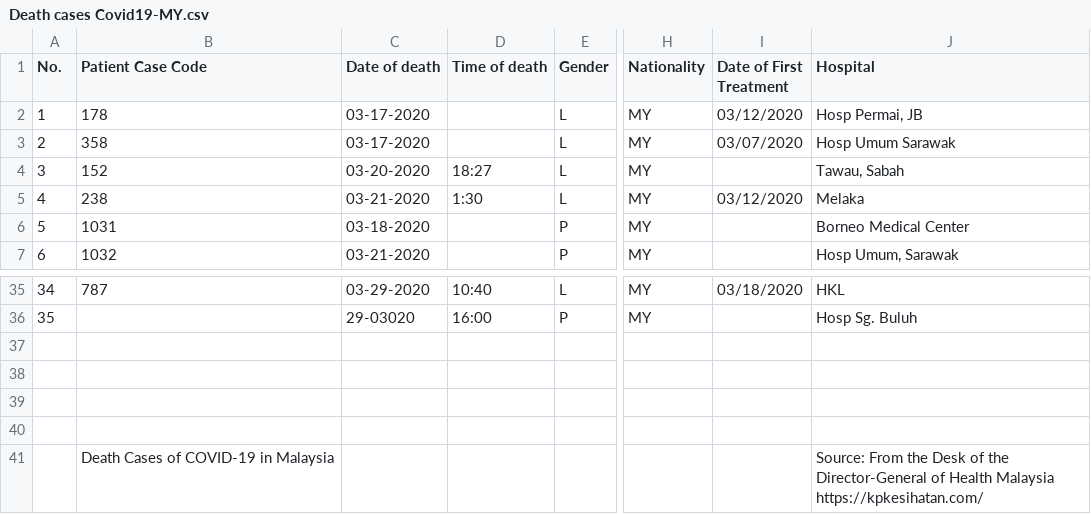
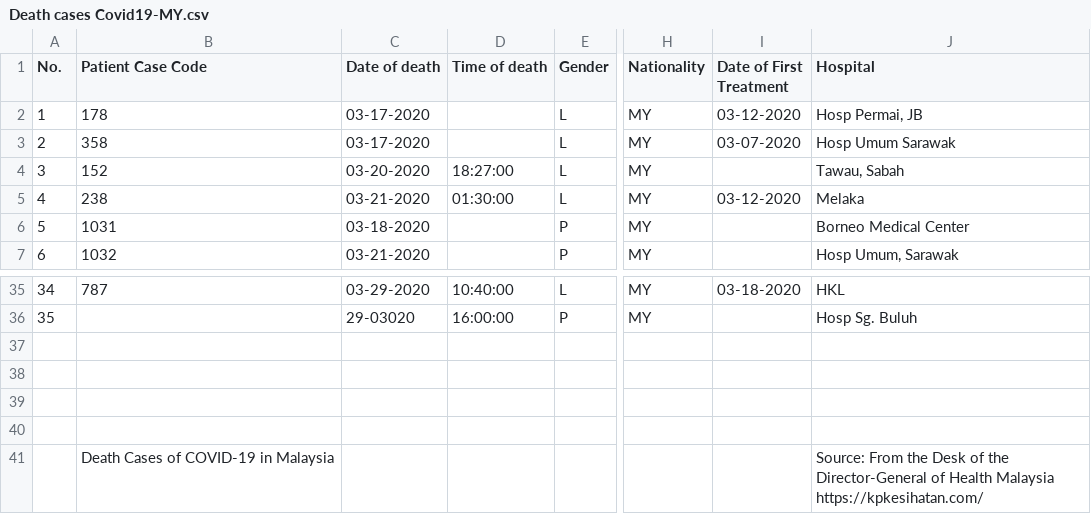
Before and after one commit to joeynor/covid19-MYS, a CSV file: Death cases Covid19-MY.csv, drawn as a sheet; only a part is shown, gaps mark what is left out; the diff covers the shown part only; the diff names each change by its address in the sheet, - before the commit and + after, or states it on an @@ line.

```diff
--- a/Death cases Covid19-MY.csv
+++ b/Death cases Covid19-MY.csv
-I2 (Date of First Treatment): 03/12/2020
+I2 (Date of First Treatment): 03-12-2020
-I3 (Date of First Treatment): 03/07/2020
+I3 (Date of First Treatment): 03-07-2020
-D4 (Time of death): 18:27
+D4 (Time of death): 18:27:00
-D5 (Time of death): 1:30
+D5 (Time of death): 01:30:00
-I5 (Date of First Treatment): 03/12/2020
+I5 (Date of First Treatment): 03-12-2020
-D35 (Time of death): 10:40
+D35 (Time of death): 10:40:00
-I35 (Date of First Treatment): 03/18/2020
+I35 (Date of First Treatment): 03-18-2020
-D36 (Time of death): 16:00
+D36 (Time of death): 16:00:00
```
Also changed, not shown: 32 edited cells elsewhere in this file, 4 other files.
